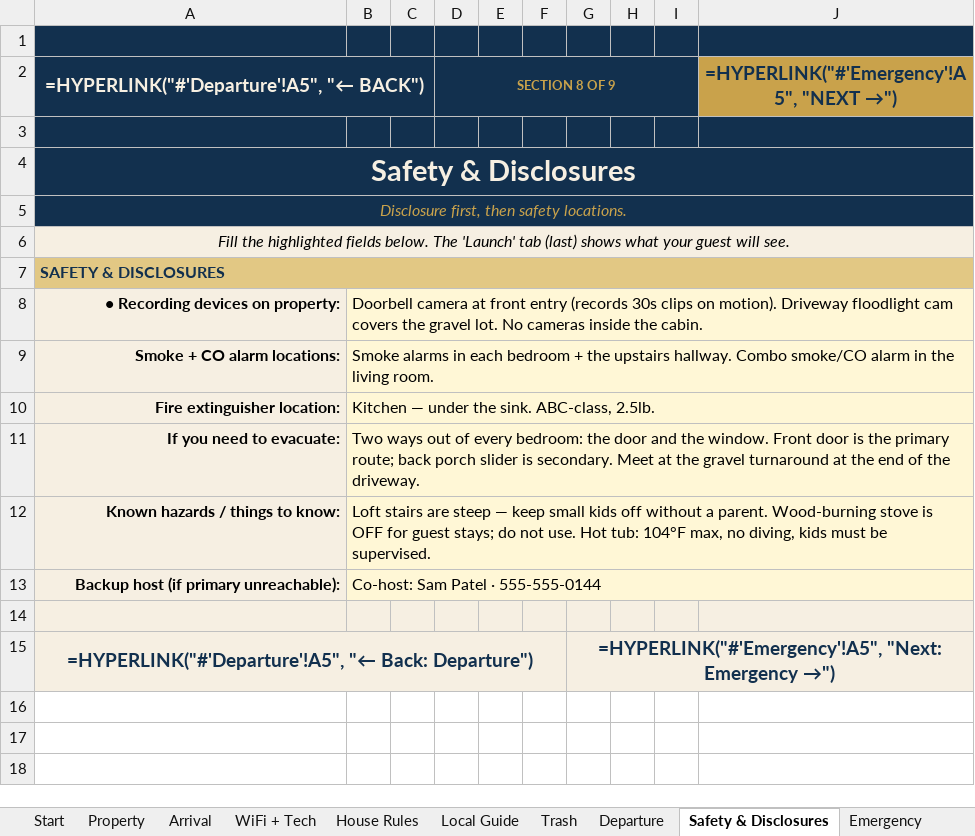
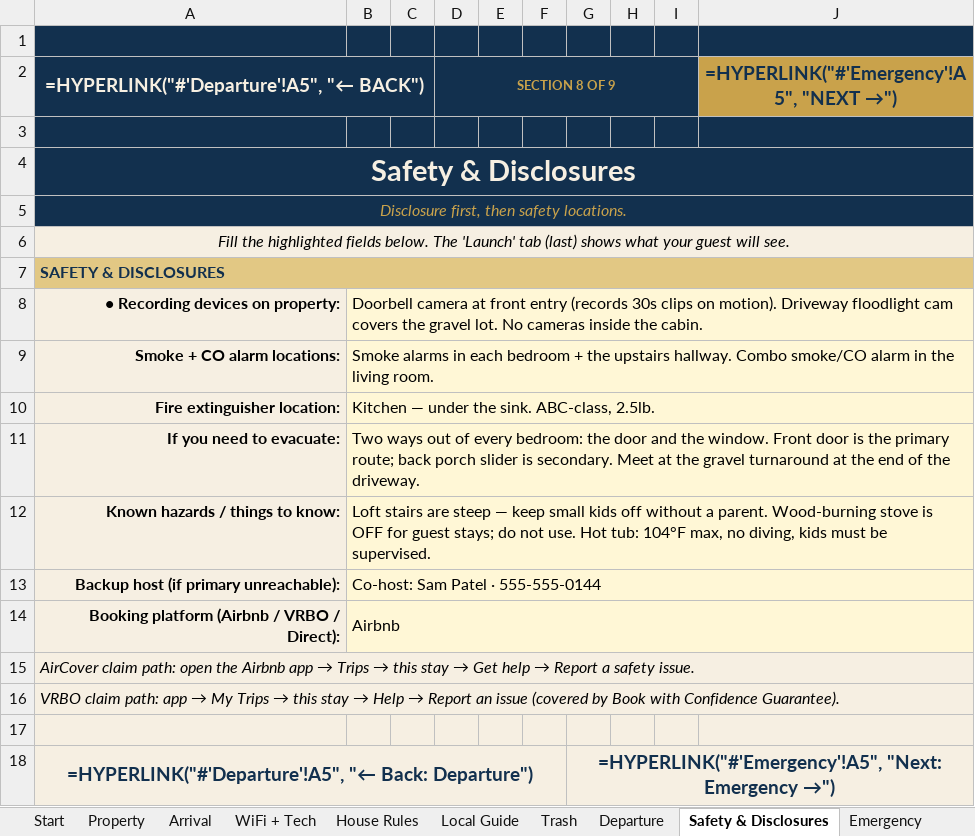
Before and after one commit to Kebron911/excell-templates, an Excel workbook: templates/_masters/GST-001-welcome-book-DEMO.xlsx, sheet Safety & Disclosures, drawn as a sheet; values as stored, in another font and other column widths than the file's, no borders; formulas without a stored value are shown as written; the diff names each change by its address in the sheet, - before the commit and + after, or states it on an @@ line.

```diff
--- a/templates/_masters/GST-001-welcome-book-DEMO.xlsx (sheet Safety & Disclosures)
+++ b/templates/_masters/GST-001-welcome-book-DEMO.xlsx (sheet Safety & Disclosures)
+row 14: Booking platform (Airbnb / VRBO / Direct): | Airbnb
+row 15: AirCover claim path: open the Airbnb app → Trips → this stay → Get help → Report a safety issue.
+row 16: VRBO claim path: app → My Trips → this stay → Help → Report an issue (covered by Book with Confidence Guarantee).
```
Also changed, not shown: sheet Property, templates/_masters/GST-001-welcome-book-BLANK.xlsx, 1 other file.
